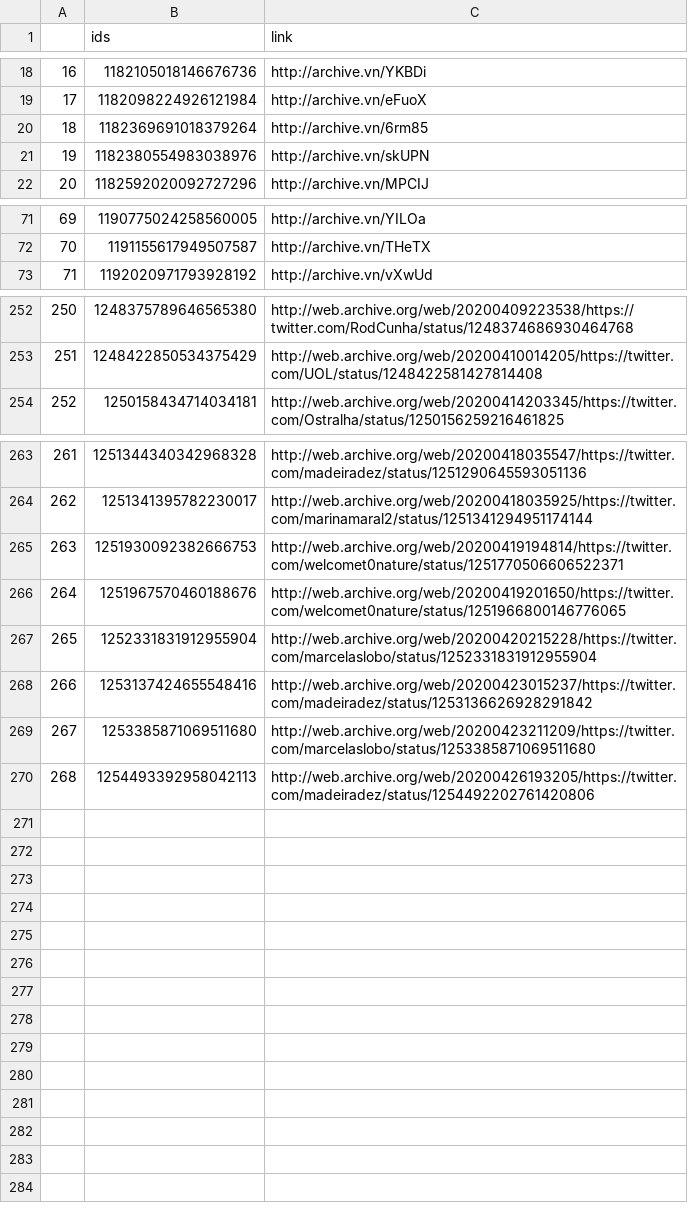
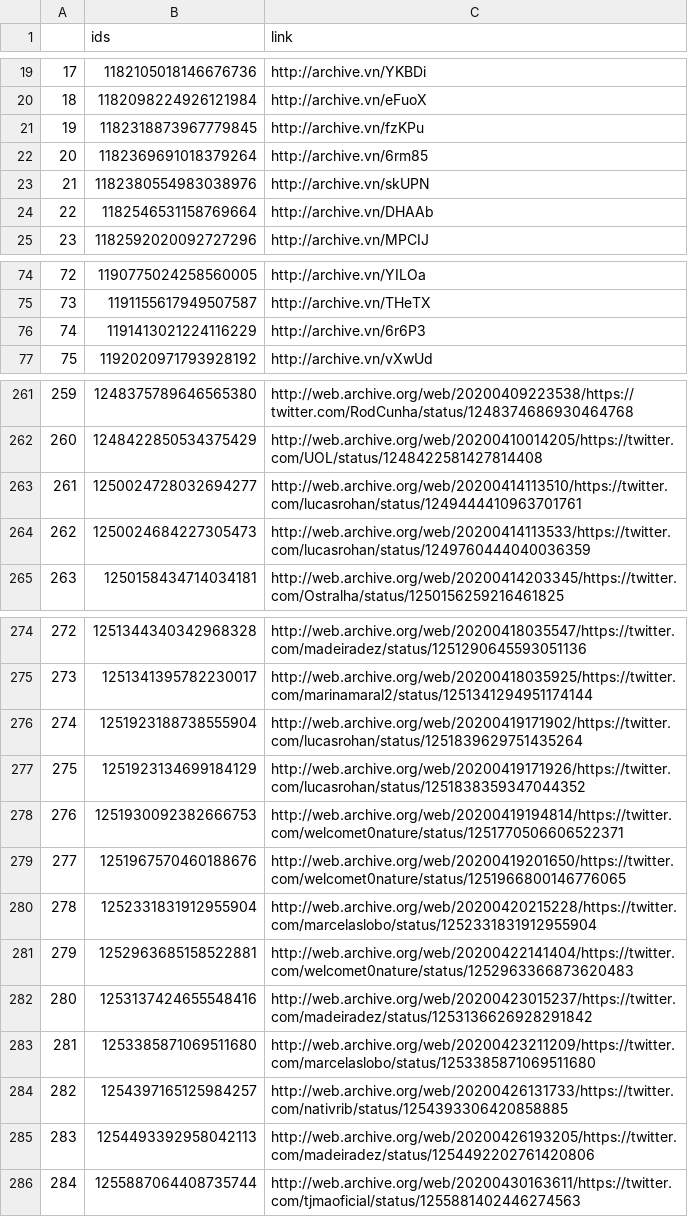
Before and after one commit to projeto7c0/7c0-core, a CSV file: csv/tweets_deletados_de_marcelaslobo.csv, drawn as a sheet; only a part is shown, gaps mark what is left out; the diff covers the shown part only; the diff names each change by its address in the sheet, - before the commit and + after, or states it on an @@ line.

```diff
--- a/csv/tweets_deletados_de_marcelaslobo.csv
+++ b/csv/tweets_deletados_de_marcelaslobo.csv
@@ column A renumbered between rows 8 and 285 @@
+row 21: 19 | 1182318873967779845 | http://archive.vn/fzKPu
+row 24: 22 | 1182546531158769664 | http://archive.vn/DHAAb
+row 76: 74 | 1191413021224116229 | http://archive.vn/6r6P3
+row 263: 261 | 1250024728032694277 | http://web.archive.org/web/20200414113510/https://twitter.com/lucasrohan/status/1249444410963701761
+row 264: 262 | 1250024684227305473 | http://web.archive.org/web/20200414113533/https://twitter.com/lucasrohan/status/1249760444040036359
+row 276: 274 | 1251923188738555904 | http://web.archive.org/web/20200419171902/https://twitter.com/lucasrohan/status/1251839629751435264
+row 277: 275 | 1251923134699184129 | http://web.archive.org/web/20200419171926/https://twitter.com/lucasrohan/status/1251838359347044352
+row 281: 279 | 1252963685158522881 | http://web.archive.org/web/20200422141404/https://twitter.com/welcomet0nature/status/1252963366873620483
+row 284: 282 | 1254397165125984257 | http://web.archive.org/web/20200426131733/https://twitter.com/nativrib/status/1254393306420858885
+row 286: 284 | 1255887064408735744 | http://web.archive.org/web/20200430163611/https://twitter.com/tjmaoficial/status/1255881402446274563
```
Also changed, not shown: 6 added rows elsewhere in this file, csv/tweets_deletados_de_deputadofederal.csv, csv/tweets_deletados_de_erikakokay.csv, 50 other files.
